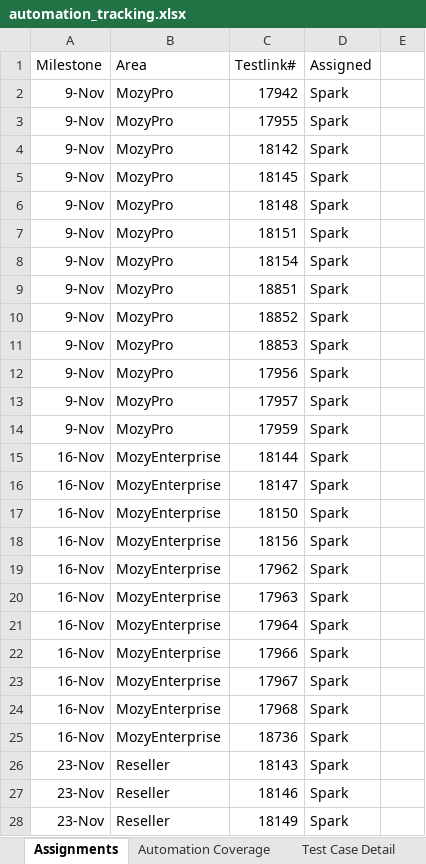
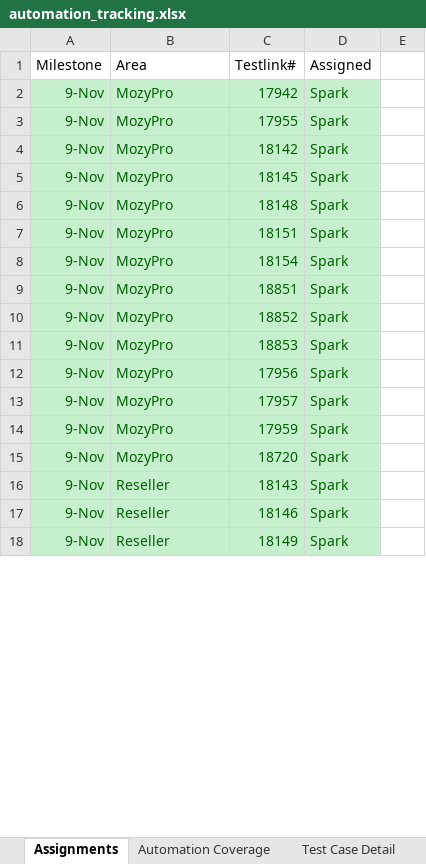
Before and after one commit to yuth1982/bus-web-auto-test, an Excel workbook: automation_tracking.xlsx, sheet Assignments, drawn as a sheet; only a part is shown; values as stored, in another font and other column widths than the file's, no borders; removed rows and columns are numbered as before the commit, all else as after; the diff covers the shown part only; the diff names each change by its address in the sheet, - before the commit and + after, or states it on an @@ line.

Commit message:
update add new mozyenterprise cases update automation tracking excel Signed-off-by: Shipu Yao <shipuy@mozy.com> Change-Id: Ie426457477ebb20d53dcdf16c9073a8e216de961 Reviewed-on: https://gerrit.dechocorp.com/42794 Reviewed-by: Congshan Liu <congshanl@mozy.com>

```diff
--- a/automation_tracking.xlsx (sheet Assignments)
+++ b/automation_tracking.xlsx (sheet Assignments)
@@ A2:D14 fill: none → #C6EFCE, text colour: black → #006100 @@
-row 15: 16-Nov | MozyEnterprise | 18144 | Spark
-row 16: 16-Nov | MozyEnterprise | 18147 | Spark
-row 17: 16-Nov | MozyEnterprise | 18150 | Spark
-row 18: 16-Nov | MozyEnterprise | 18156 | Spark
-row 19: 16-Nov | MozyEnterprise | 17962 | Spark
-row 20: 16-Nov | MozyEnterprise | 17963 | Spark
-row 21: 16-Nov | MozyEnterprise | 17964 | Spark
-row 22: 16-Nov | MozyEnterprise | 17966 | Spark
-row 23: 16-Nov | MozyEnterprise | 17967 | Spark
-row 24: 16-Nov | MozyEnterprise | 17968 | Spark
-row 25: 16-Nov | MozyEnterprise | 18736 | Spark
+row 15: 9-Nov | MozyPro | 18720 | Spark
-A16:A18 (Milestone): 23-Nov
+A16:A18 (Milestone): 9-Nov
@@ A16:D18 fill: none → #C6EFCE, text colour: black → #006100 @@
```
Also changed, not shown: 9 added rows, 8 edited cells and cell formats elsewhere in this sheet, sheet Add New Partner Detail, 5 other files.
